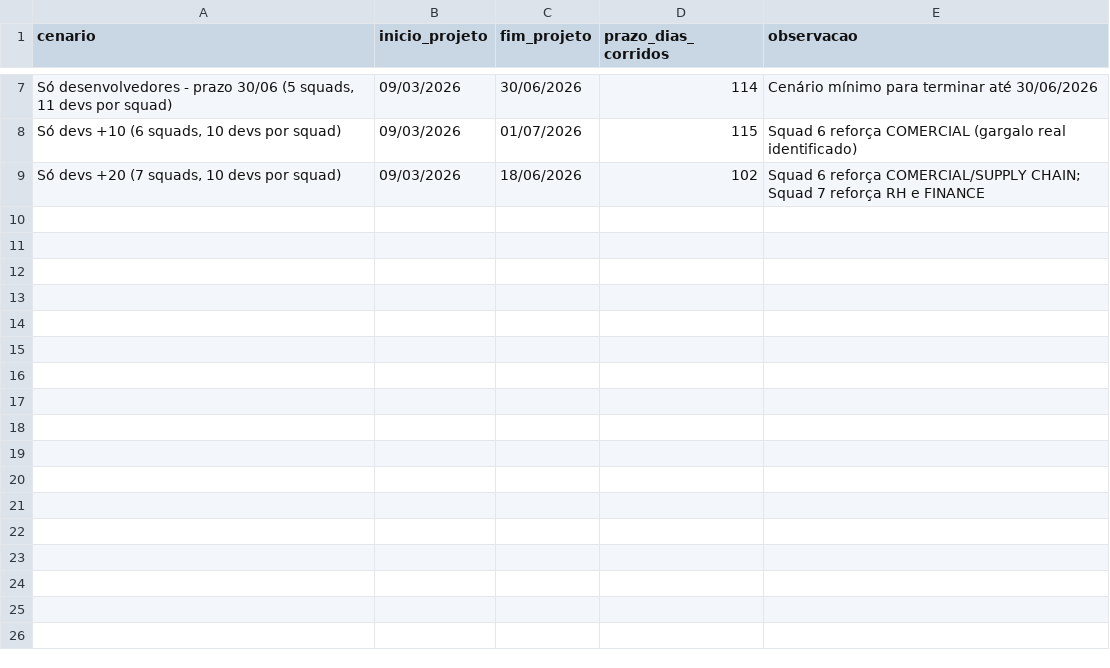
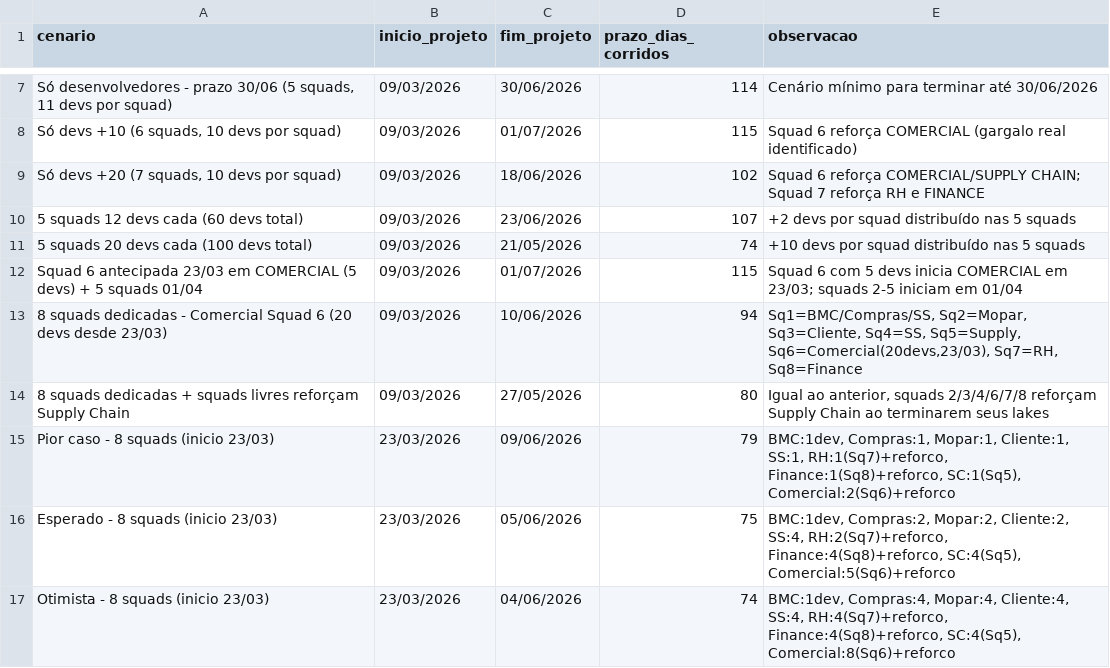
Before and after one commit to gersonlramos/Analise_cenarios, a CSV file: docs/cenarios_resumo.csv, drawn as a sheet; only a part is shown, gaps mark what is left out; the diff names each change by its address in the sheet, - before the commit and + after, or states it on an @@ line.

```diff
--- a/docs/cenarios_resumo.csv
+++ b/docs/cenarios_resumo.csv
+row 10: 5 squads 12 devs cada (60 devs total) | 09/03/2026 | 23/06/2026 | 107 | +2 devs por squad distribuído nas 5 squads
+row 11: 5 squads 20 devs cada (100 devs total) | 09/03/2026 | 21/05/2026 | 74 | +10 devs por squad distribuído nas 5 squads
+row 12: Squad 6 antecipada 23/03 em COMERCIAL (5 devs) + 5 squads 01/04 | 09/03/2026 | 01/07/2026 | 115 | Squad 6 com 5 devs inicia COMERCIAL em 23/03; squads 2-5 iniciam em 01/04
+row 13: 8 squads dedicadas - Comercial Squad 6 (20 devs desde 23/03) | 09/03/2026 | 10/06/2026 | 94 | Sq1=BMC/Compras/SS, Sq2=Mopar, Sq3=Cliente, Sq4=SS, Sq5=Supply, Sq6=Comercial(20devs,23/03), Sq7=RH, Sq8=Finance
+row 14: 8 squads dedicadas + squads livres reforçam Supply Chain | 09/03/2026 | 27/05/2026 | 80 | Igual ao anterior, squads 2/3/4/6/7/8 reforçam Supply Chain ao terminarem seus lakes
+row 15: Pior caso - 8 squads (inicio 23/03) | 23/03/2026 | 09/06/2026 | 79 | BMC:1dev, Compras:1, Mopar:1, Cliente:1, SS:1, RH:1(Sq7)+reforco, Finance:1(Sq8)+reforco, SC:1(Sq5), Comercial:2(Sq6)+reforco
+row 16: Esperado - 8 squads (inicio 23/03) | 23/03/2026 | 05/06/2026 | 75 | BMC:1dev, Compras:2, Mopar:2, Cliente:2, SS:4, RH:2(Sq7)+reforco, Finance:4(Sq8)+reforco, SC:4(Sq5), Comercial:5(Sq6)+reforco
+row 17: Otimista - 8 squads (inicio 23/03) | 23/03/2026 | 04/06/2026 | 74 | BMC:1dev, Compras:4, Mopar:4, Cliente:4, SS:4, RH:4(Sq7)+reforco, Finance:4(Sq8)+reforco, SC:4(Sq5), Comercial:8(Sq6)+reforco
```
Also changed, not shown: 2 other files.
